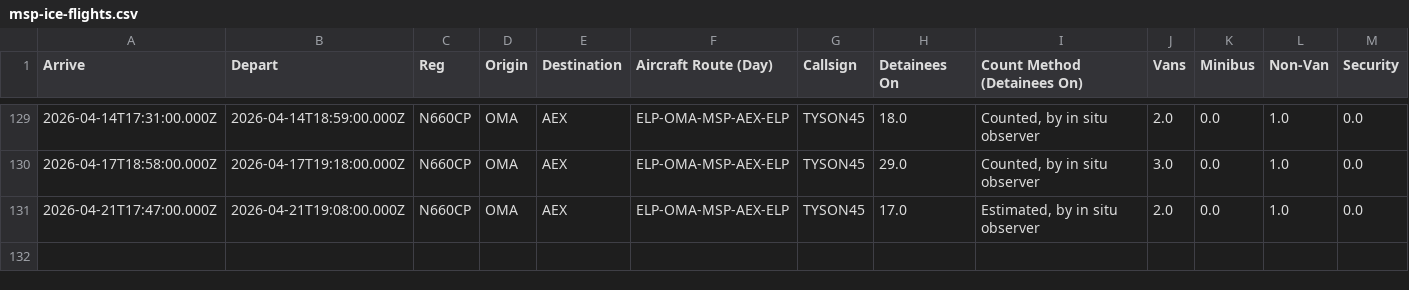
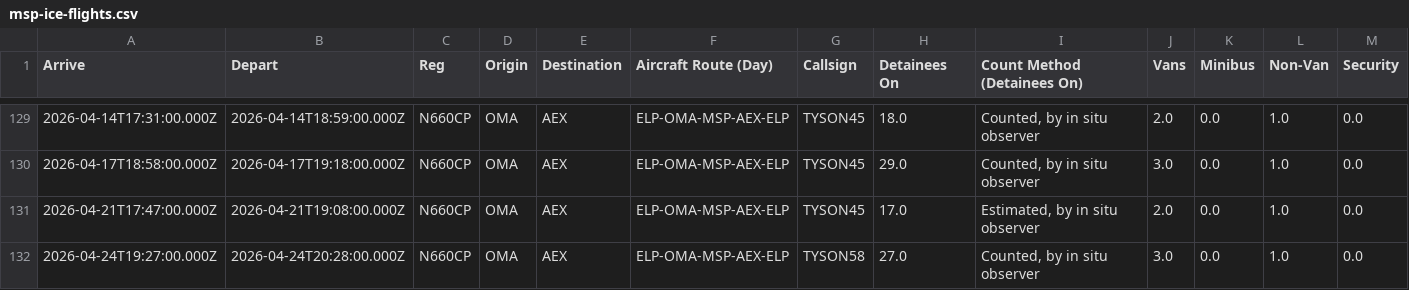
Before and after one commit to mbaynton/msp-ice-flights-shiny, a CSV file: msp-ice-flights.csv, drawn as a sheet; only a part is shown, gaps mark what is left out; rows hold the shown columns only; the diff names each change by its address in the sheet, - before the commit and + after, or states it on an @@ line.

```diff
--- a/msp-ice-flights.csv
+++ b/msp-ice-flights.csv
+row 132: 2026-04-24T19:27:00.000Z | 2026-04-24T20:28:00.000Z | N660CP | OMA | AEX | ELP-OMA-MSP-AEX-ELP | TYSON58 | 27.0 | Counted, by in situ observer | 3.0 | 0.0 | 1.0 | 0.0
```
